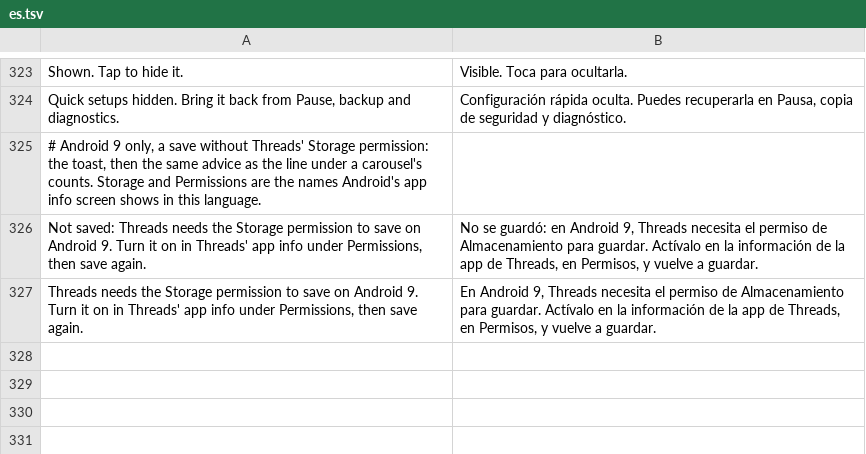
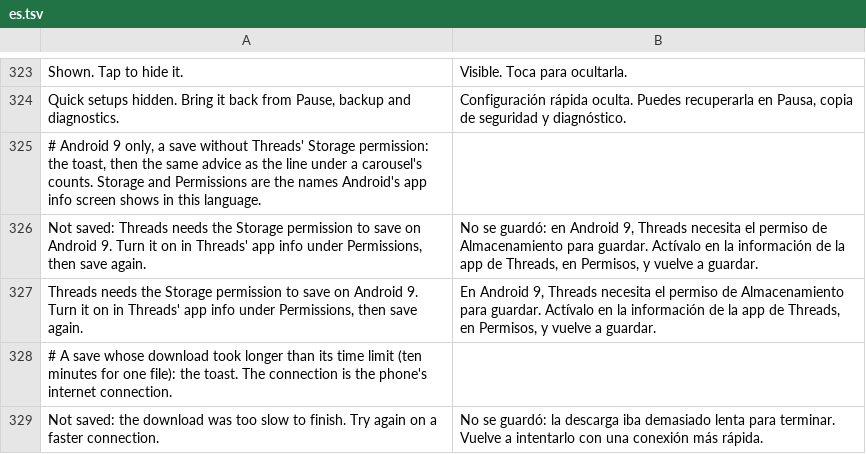
Before and after one commit to SysAdminDoc/HushThreads, a TSV file: extensions/shared/library/src/main/l10n/es.tsv, drawn as a sheet; only a part is shown, gaps mark what is left out; the diff names each change by its address in the sheet, - before the commit and + after, or states it on an @@ line.

```diff
--- a/extensions/shared/library/src/main/l10n/es.tsv
+++ b/extensions/shared/library/src/main/l10n/es.tsv
+row 328: # A save whose download took longer than its time limit (ten minutes for one file): the toast. The connection is the phone's internet connection.
+row 329: Not saved: the download was too slow to finish. Try again on a faster connection. | No se guardó: la descarga iba demasiado lenta para terminar. Vuelve a intentarlo con una conexión más rápida.
```
Also changed, not shown: extensions/shared/library/src/main/l10n/de.tsv, extensions/shared/library/src/main/l10n/in.tsv, 9 other files.
